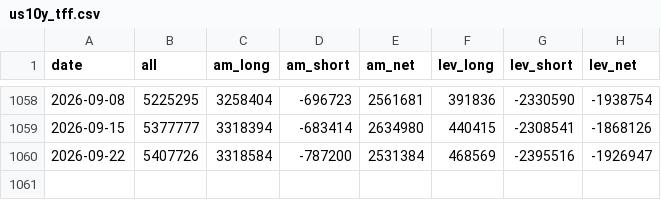
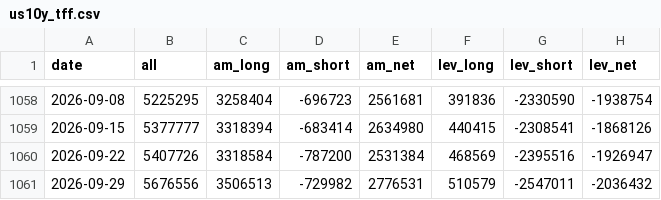
Before and after one commit to MFlab-inc/CFTC-COT, a CSV file: data/csv/us10y_tff.csv, drawn as a sheet; only a part is shown, gaps mark what is left out.

```diff
--- a/data/csv/us10y_tff.csv
+++ b/data/csv/us10y_tff.csv
@@ -1060 +1060,2 @@ date,all,am_long,am_short,am_net,lev_long,lev_short,lev_net
 2026-09-22,5407726,3318584,-787200,2531384,468569,-2395516,-1926947
+2026-09-29,5676556,3506513,-729982,2776531,510579,-2547011,-2036432
```
Also changed, not shown: data/csv/audusd_tff.csv, data/csv/eurusd_tff.csv, 17 other files.
